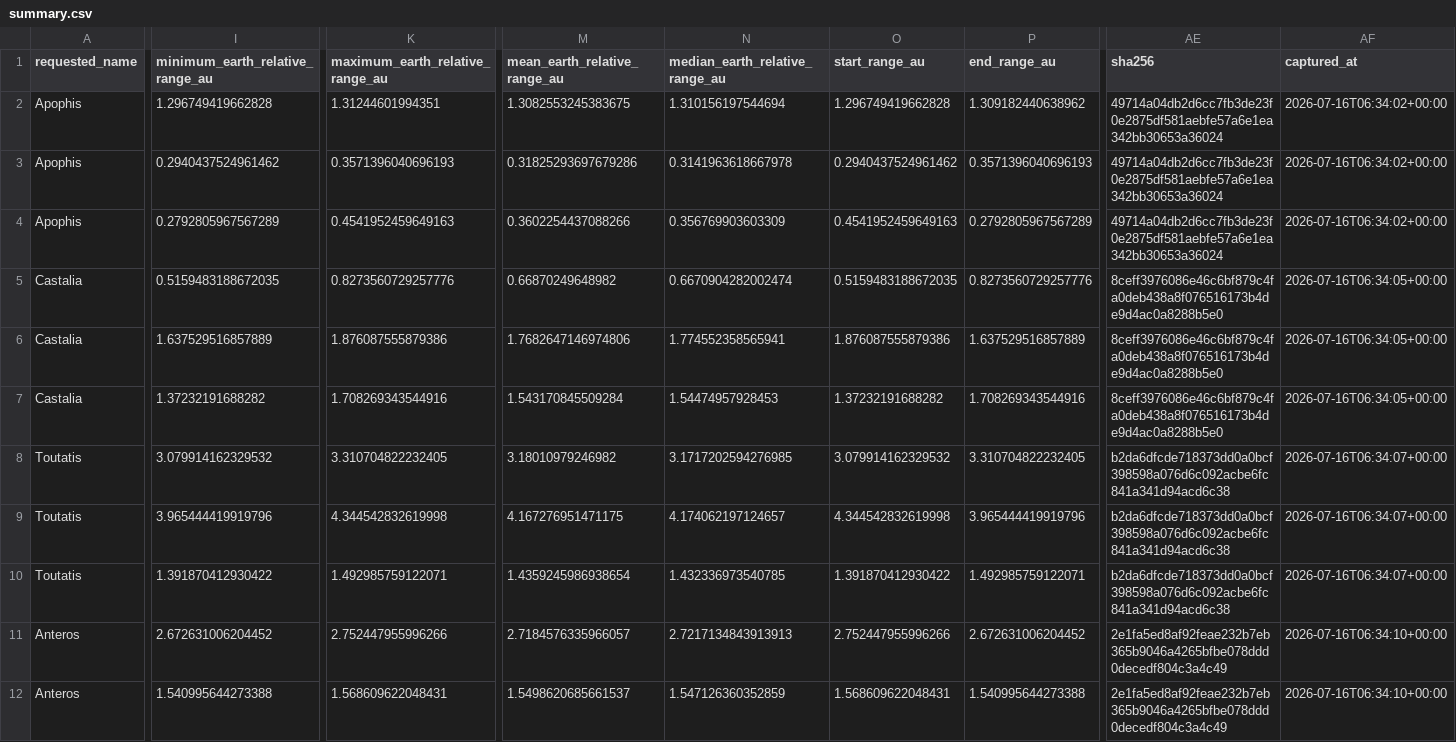
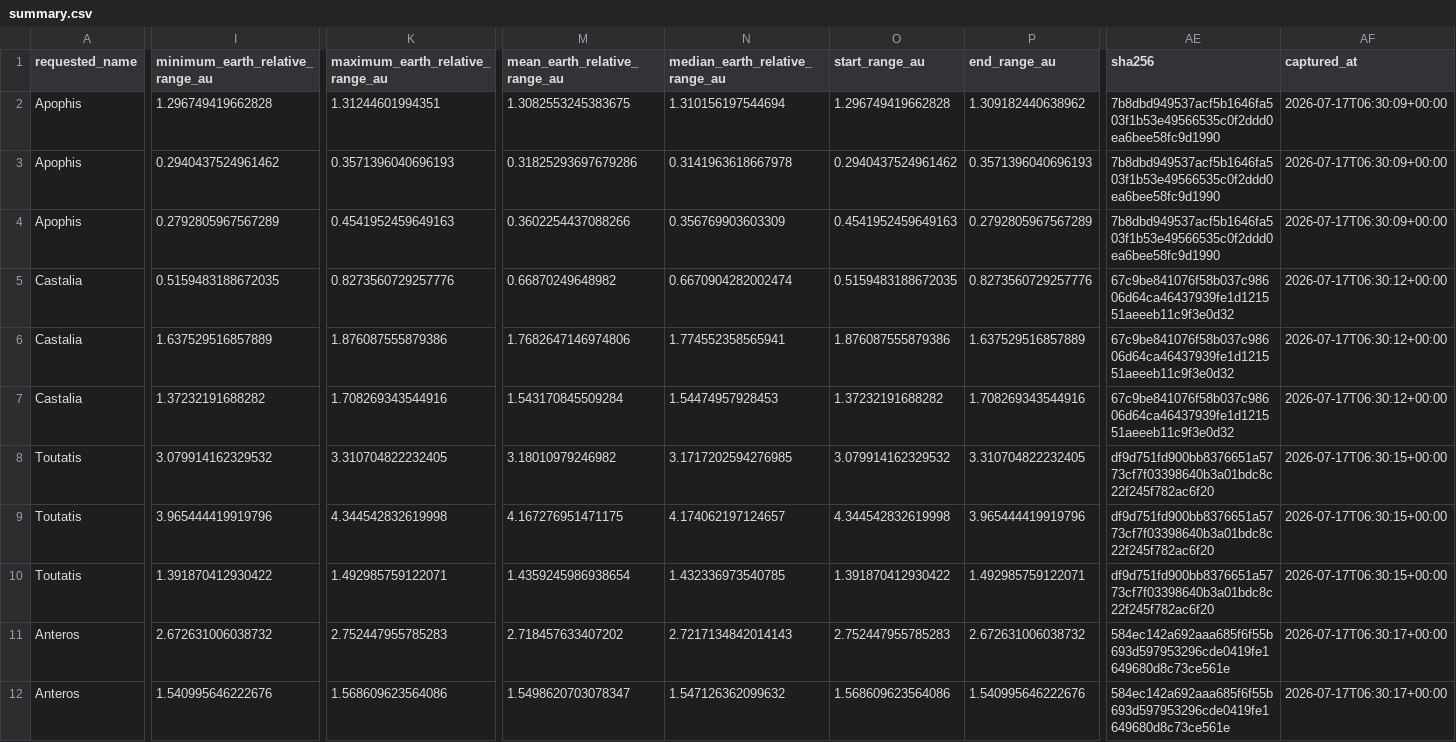
Before and after one commit to achillesromer-coder/Data, a CSV file: data/jpl/horizons/latest/summary.csv, drawn as a sheet; only a part is shown, gaps mark what is left out; the diff covers the shown part only; the diff names each change by its address in the sheet, - before the commit and + after, or states it on an @@ line.

```diff
--- a/data/jpl/horizons/latest/summary.csv
+++ b/data/jpl/horizons/latest/summary.csv
-AE2:AE4 (sha256): 49714a04db2d6cc7fb3de23f0e2875df581aebfe57a6e1ea342bb30653a36024
+AE2:AE4 (sha256): 7b8dbd949537acf5b1646fa503f1b53e49566535c0f2ddd0ea6bee58fc9d1990
-AF2:AF4 (captured_at): 2026-07-16T06:34:02+00:00
+AF2:AF4 (captured_at): 2026-07-17T06:30:09+00:00
-AE5:AE7 (sha256): 8ceff3976086e46c6bf879c4fa0deb438a8f076516173b4de9d4ac0a8288b5e0
+AE5:AE7 (sha256): 67c9be841076f58b037c98606d64ca46437939fe1d121551aeeeb11c9f3e0d32
-AF5:AF7 (captured_at): 2026-07-16T06:34:05+00:00
+AF5:AF7 (captured_at): 2026-07-17T06:30:12+00:00
-AE8:AE10 (sha256): b2da6dfcde718373dd0a0bcf398598a076d6c092acbe6fc841a341d94acd6c38
+AE8:AE10 (sha256): df9d751fd900bb8376651a5773cf7f03398640b3a01bdc8c22f245f782ac6f20
-AF8:AF10 (captured_at): 2026-07-16T06:34:07+00:00
+AF8:AF10 (captured_at): 2026-07-17T06:30:15+00:00
-I11 (minimum_earth_relative_range_au): 2.672631006204452
+I11 (minimum_earth_relative_range_au): 2.672631006038732
-K11 (maximum_earth_relative_range_au): 2.752447955996266
+K11 (maximum_earth_relative_range_au): 2.752447955785283
-M11 (mean_earth_relative_range_au): 2.7184576335966057
+M11 (mean_earth_relative_range_au): 2.718457633407202
-N11 (median_earth_relative_range_au): 2.7217134843913913
+N11 (median_earth_relative_range_au): 2.7217134842014143
-O11 (start_range_au): 2.752447955996266
+O11 (start_range_au): 2.752447955785283
-P11 (end_range_au): 2.672631006204452
+P11 (end_range_au): 2.672631006038732
-AE11:AE12 (sha256): 2e1fa5ed8af92feae232b7eb365b9046a4265bfbe078ddd0decedf804c3a4c49
+AE11:AE12 (sha256): 584ec142a692aaa685f6f55b693d597953296cde0419fe1649680d8c73ce561e
-AF11:AF12 (captured_at): 2026-07-16T06:34:10+00:00
+AF11:AF12 (captured_at): 2026-07-17T06:30:17+00:00
-I12 (minimum_earth_relative_range_au): 1.540995644273388
+I12 (minimum_earth_relative_range_au): 1.540995646222676
-K12 (maximum_earth_relative_range_au): 1.568609622048431
+K12 (maximum_earth_relative_range_au): 1.568609623564086
-M12 (mean_earth_relative_range_au): 1.5498620685661537
+M12 (mean_earth_relative_range_au): 1.5498620703078347
-N12 (median_earth_relative_range_au): 1.547126360352859
+N12 (median_earth_relative_range_au): 1.547126362099632
-O12 (start_range_au): 1.568609622048431
+O12 (start_range_au): 1.568609623564086
-P12 (end_range_au): 1.540995644273388
+P12 (end_range_au): 1.540995646222676
```
Also changed, not shown: 32 edited cells elsewhere in this file, data/jpl/neighbours/horizons/latest/summary.csv, data/jpl/neighbours/sbdb/latest/summary.csv, 35 other files.
